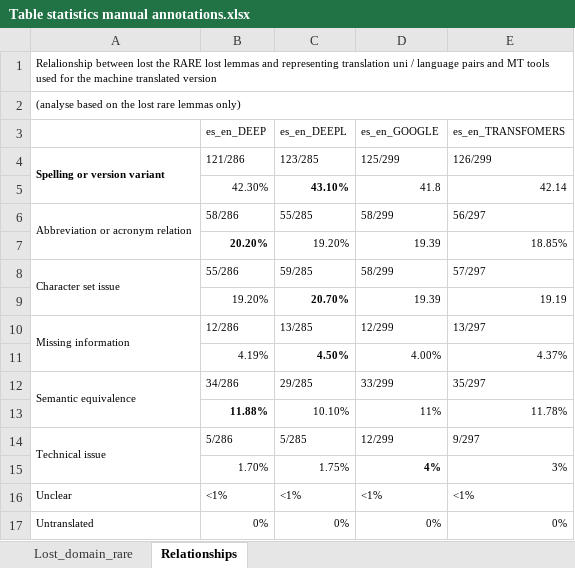
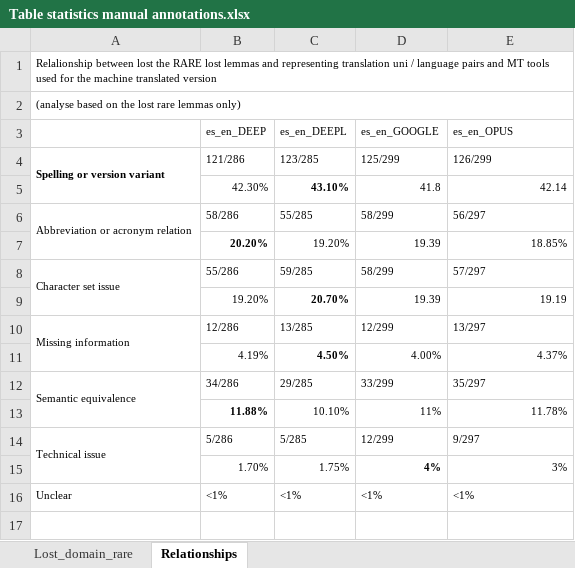
Before and after one commit to javierosorio/IWCS2025, an Excel workbook: Rare lemmas types, domain-specificity and manual annotations files/Tables, graphs/Table statistics manual annotations.xlsx, sheet Relationships, drawn as a sheet; values as stored, in another font and other column widths than the file's, no borders; the diff names each change by its address in the sheet, - before the commit and + after, or states it on an @@ line.

```diff
--- a/Rare lemmas types, domain-specificity and manual annotations files/Tables, graphs/Table statistics manual annotations.xlsx (sheet Relationships)
+++ b/Rare lemmas types, domain-specificity and manual annotations files/Tables, graphs/Table statistics manual annotations.xlsx (sheet Relationships)
-E3: es_en_TRANSFOMERS
+E3: es_en_OPUS
-row 17: Untranslated | 0% | 0% | 0% | 0%
```
Also changed, not shown: sheet Lost_domain_rare.
